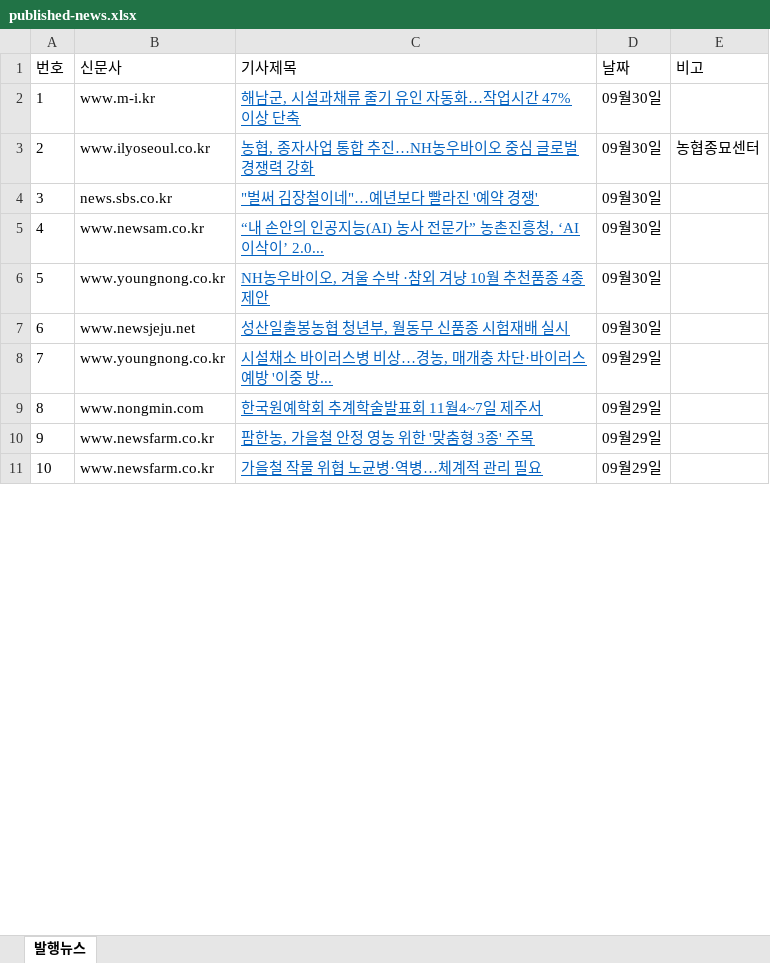
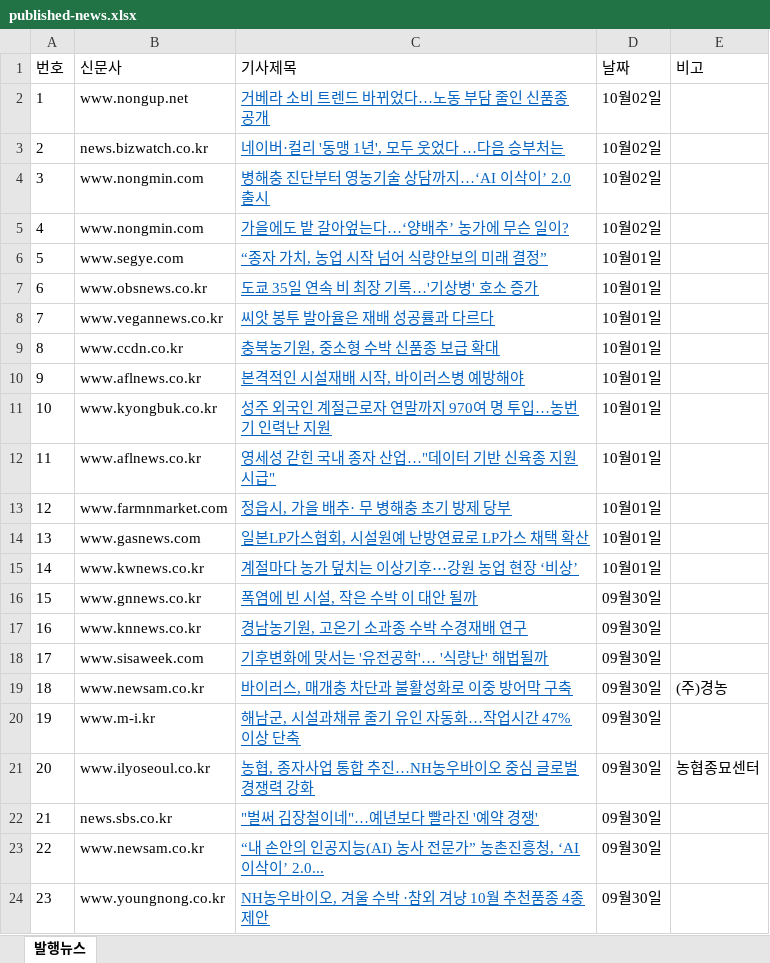
Before and after one commit to leeshelijah-spec/leeshelijah-spec.github.io, an Excel workbook: assets/published-news.xlsx, sheet 발행뉴스, drawn as a sheet; only a part is shown; the shorter side is filled out with more unchanged rows; values as stored, in another font and other column widths than the file's, no borders; addresses are those after the commit; the diff covers the shown part only; the diff names each change by its address in the sheet, - before the commit and + after, or states it on an @@ line.

```diff
--- a/assets/published-news.xlsx (sheet 발행뉴스)
+++ b/assets/published-news.xlsx (sheet 발행뉴스)
+row 2: 1 | www.nongup.net | 거베라 소비 트렌드 바뀌었다…노동 부담 줄인 신품종 공개 | 10월02일
+row 3: 2 | news.bizwatch.co.kr | 네이버·컬리 '동맹 1년', 모두 웃었다 …다음 승부처는 | 10월02일
+row 4: 3 | www.nongmin.com | 병해충 진단부터 영농기술 상담까지…‘AI 이삭이’ 2.0 출시 | 10월02일
+row 5: 4 | www.nongmin.com | 가을에도 밭 갈아엎는다…‘양배추’ 농가에 무슨 일이? | 10월02일
+row 6: 5 | www.segye.com | “종자 가치, 농업 시작 넘어 식량안보의 미래 결정” | 10월01일
+row 7: 6 | www.obsnews.co.kr | 도쿄 35일 연속 비 최장 기록…'기상병' 호소 증가 | 10월01일
+row 8: 7 | www.vegannews.co.kr | 씨앗 봉투 발아율은 재배 성공률과 다르다 | 10월01일
+row 9: 8 | www.ccdn.co.kr | 충북농기원, 중소형 수박 신품종 보급 확대 | 10월01일
+row 10: 9 | www.aflnews.co.kr | 본격적인 시설재배 시작, 바이러스병 예방해야 | 10월01일
+row 11: 10 | www.kyongbuk.co.kr | 성주 외국인 계절근로자 연말까지 970여 명 투입…농번기 인력난 지원 | 10월01일
+row 12: 11 | www.aflnews.co.kr | 영세성 갇힌 국내 종자 산업…"데이터 기반 신육종 지원 시급" | 10월01일
+row 13: 12 | www.farmnmarket.com | 정읍시, 가을 배추· 무 병해충 초기 방제 당부 | 10월01일
+row 14: 13 | www.gasnews.com | 일본LP가스협회, 시설원예 난방연료로 LP가스 채택 확산 | 10월01일
+row 15: 14 | www.kwnews.co.kr | 계절마다 농가 덮치는 이상기후⋯강원 농업 현장 ‘비상’ | 10월01일
+row 16: 15 | www.gnnews.co.kr | 폭염에 빈 시설, 작은 수박 이 대안 될까 | 09월30일
+row 17: 16 | www.knnews.co.kr | 경남농기원, 고온기 소과종 수박 수경재배 연구 | 09월30일
+row 18: 17 | www.sisaweek.com | 기후변화에 맞서는 '유전공학'… '식량난' 해법될까 | 09월30일
+row 19: 18 | www.newsam.co.kr | 바이러스, 매개충 차단과 불활성화로 이중 방어막 구축 | 09월30일 | (주)경농
@@ column A (번호) renumbered between rows 20 and 29 @@
```
Also changed, not shown: 26 removed rows elsewhere in this sheet, 2 other files.
